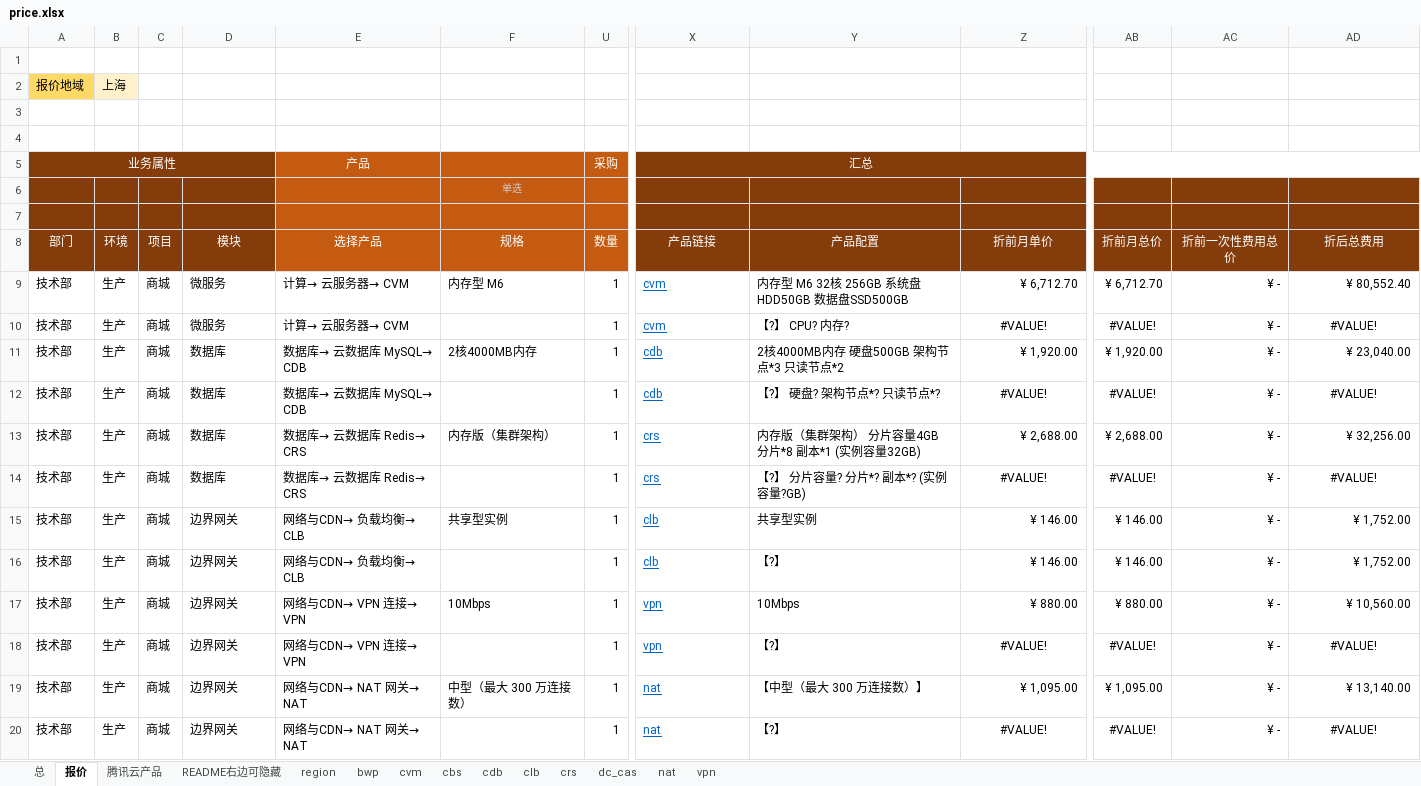
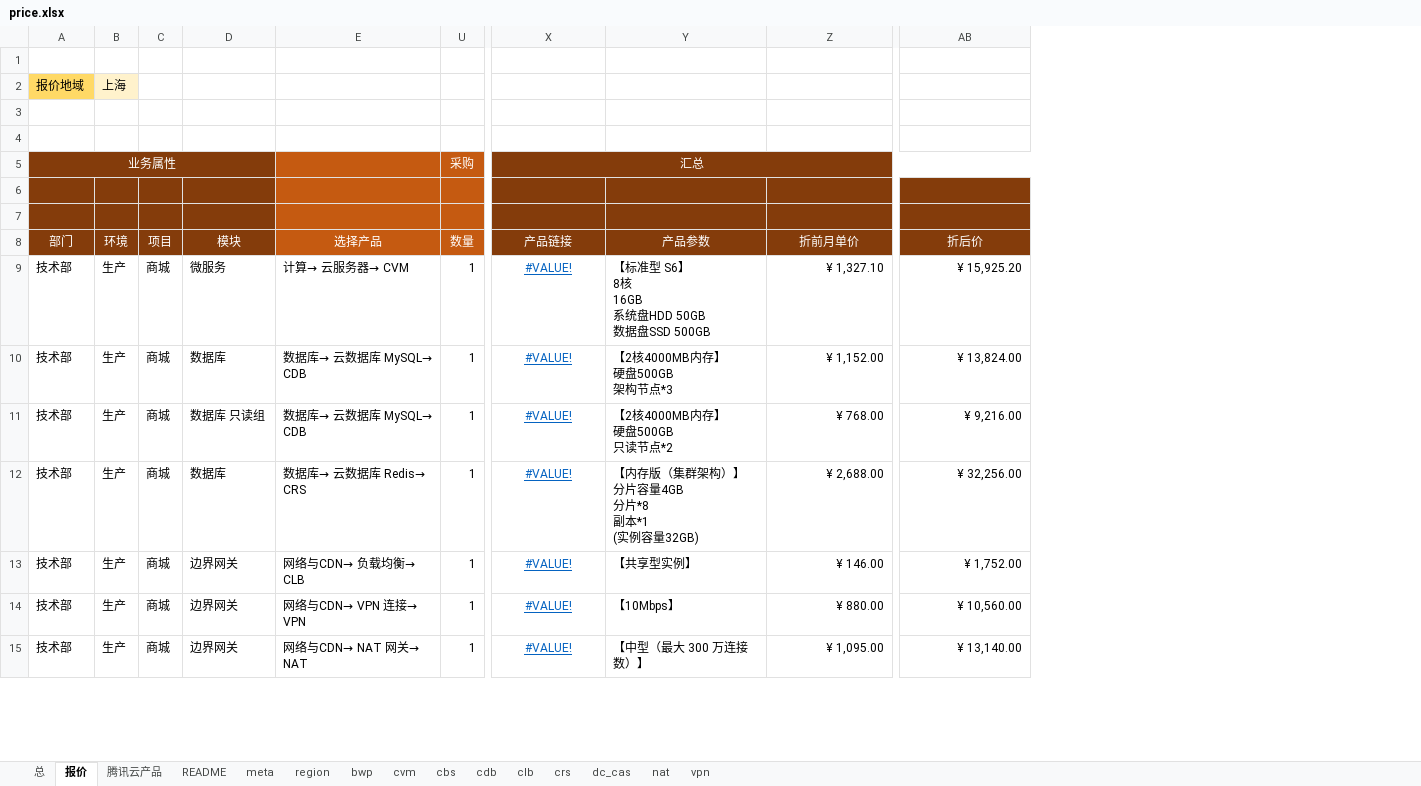
Before and after one commit to chen56/qcloud-price, an Excel workbook: price.xlsx, sheet 报价, drawn as a sheet; only a part is shown, gaps mark what is left out; values as stored, in another font and other column widths than the file's, no borders; charts and pictures and conditional formats and table styles not drawn; removed rows and columns are numbered as before the commit, all else as after; rows hold the shown columns only; ↵ is a line break in a cell; the diff covers the shown part only; the diff names each change by its address in the sheet, - before the commit and + after, or states it on an @@ line.

```diff
--- a/price.xlsx (sheet 报价)
+++ b/price.xlsx (sheet 报价)
-sheet tab: README右边可隐藏
+sheet tab: meta
+sheet tab: README
@@ column F (规格) hidden, row 6: 单选; row 9: 内存型 M6; rows 11-13: 2核4000MB内存 |  | 内存版（集群架构）; row 15: 共享型实例; row 17: 10Mbps; row 19: 中型（最大 300 万连接数） @@
-column Y (产品配置), row 9: 内存型 M6 32核 256GB 系统盘HDD50GB 数据盘SSD500GB; rows 11-13: 2核4000MB内存 硬盘500GB 架构节点*3 只读节点*2 | 【?】 硬盘? 架构节点*? 只读节点*? | 内存版（集群架构） 分片容量4GB 分片*8 副本*1 (实例容量32GB); row 15: 共享型实例; row 17: 10Mbps; row 19: 【中型（最大 300 万连接数）】
+column Y (产品参数), rows 9-15: 【标准型 S6】 ↵ 8核 ↵ 16GB ↵ 系统盘HDD 50GB ↵ 数据盘SSD 500GB | 【2核4000MB内存】 ↵ 硬盘500GB ↵ 架构节点*3 | 【2核4000MB内存】 ↵ 硬盘500GB ↵ 只读节点*2 | 【内存版（集群架构）】 ↵ 分片容量4GB ↵ 分片*8 ↵ 副本*1 ↵ (实例容量32GB) | 【共享型实例】 | 【10Mbps】 | 【中型（最大 300 万连接数）】
-column AB (折前月总价), row 9: ¥ 6,712.70; rows 11-13: ¥ 1,920.00 | #VALUE! | ¥ 2,688.00; row 15: ¥ 146.00; row 17: ¥ 880.00; row 19: ¥ 1,095.00
@@ column AC (折前一次性费用总价) hidden, row 9: ¥ -; rows 11-13: all ¥ -; row 15: ¥ -; row 17: ¥ -; row 19: ¥ - @@
-E5 (选择产品): 产品
+E5 (选择产品): (empty)
-AB8: 折后总费用
+AB8: 折后价
-X9 (产品链接): cvm
+X9 (产品链接): #VALUE!
-X9 alignment: left
+X9 alignment: center
-Z9 (折前月单价): ¥ 6,712.70
+Z9 (折前月单价): ¥ 1,327.10
-AB9 (折后价): ¥ 80,552.40
+AB9 (折后价): ¥ 15,925.20
-row 10: 技术部 | 生产 | 商城 | 微服务 | 计算→ 云服务器→ CVM |  | 1 | cvm | 【?】 CPU? 内存? | #VALUE! | #VALUE! | ¥ - | #VALUE!
-X10:X11 (产品链接): cdb
+X10:X11 (产品链接): #VALUE!
-X10:X12 alignment: left
+X10:X12 alignment: center
-Z10 (折前月单价): ¥ 1,920.00
+Z10 (折前月单价): ¥ 1,152.00
-AB10 (折后价): ¥ 23,040.00
+AB10 (折后价): ¥ 13,824.00
-D11 (模块): 数据库
+D11 (模块): 数据库 只读组
-Z11 (折前月单价): #VALUE!
+Z11 (折前月单价): ¥ 768.00
-Z11 alignment: center
+Z11 alignment: right
-AB11 (折后价): #VALUE!
+AB11 (折后价): ¥ 9,216.00
-AB11 alignment: center
+AB11 alignment: right
-X12 (产品链接): crs
+X12 (产品链接): #VALUE!
-row 14: 技术部 | 生产 | 商城 | 数据库 | 数据库→ 云数据库 Redis→ CRS |  | 1 | crs | 【?】 分片容量? 分片*? 副本*? (实例容量?GB) | #VALUE! | #VALUE! | ¥ - | #VALUE!
-X13 (产品链接): clb
+X13 (产品链接): #VALUE!
-X13 alignment: left
+X13 alignment: center
-row 16: 技术部 | 生产 | 商城 | 边界网关 | 网络与CDN→ 负载均衡→ CLB |  | 1 | clb | 【?】 | ¥ 146.00 | ¥ 146.00 | ¥ - | ¥ 1,752.00
-X14 (产品链接): vpn
+X14 (产品链接): #VALUE!
-X14 alignment: left
+X14 alignment: center
-row 18: 技术部 | 生产 | 商城 | 边界网关 | 网络与CDN→ VPN 连接→ VPN |  | 1 | vpn | 【?】 | #VALUE! | #VALUE! | ¥ - | #VALUE!
-X15 (产品链接): nat
+X15 (产品链接): #VALUE!
-X15 alignment: left
+X15 alignment: center
-row 20: 技术部 | 生产 | 商城 | 边界网关 | 网络与CDN→ NAT 网关→ NAT |  | 1 | nat | 【?】 | #VALUE! | #VALUE! | ¥ - | #VALUE!
```
Also changed, not shown: 11 added rows, 1 removed row, 18 edited cells and cell formats elsewhere in this sheet, sheet cvm, sheet 总, sheet meta, sheet crs, sheet region, sheet nat, 3 more sheets, formulas that keep their value, hidden cells, charts or pictures.
